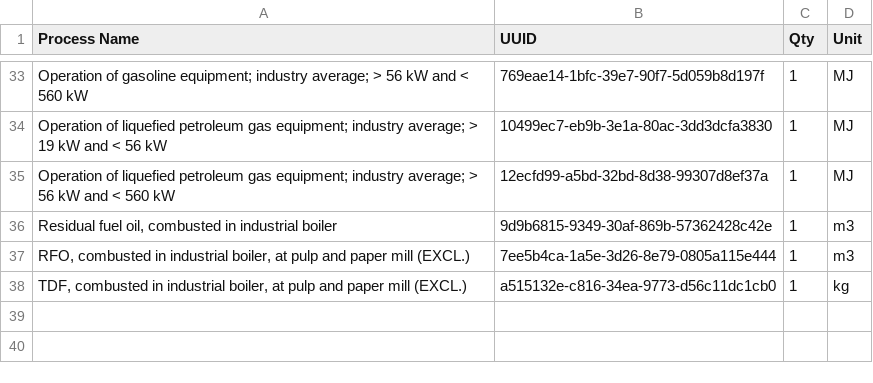
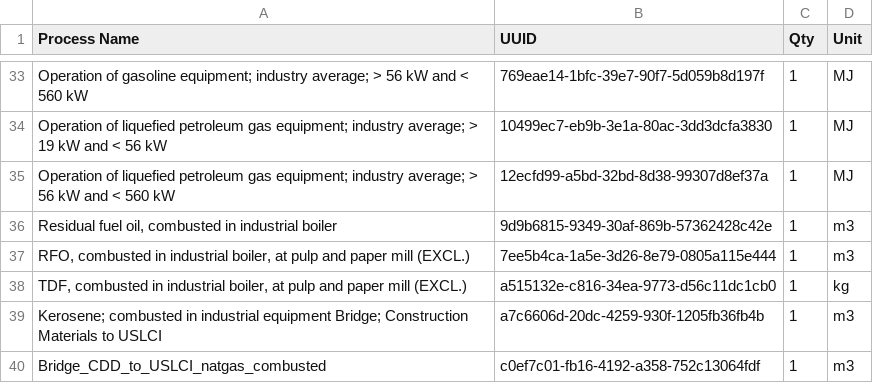
Before and after one commit to POD-LCA/pod_lca, a CSV file: data/impacts_flcac_nonrenewable-fuels-group.csv, drawn as a sheet; only a part is shown, gaps mark what is left out.

```diff
--- a/data/impacts_flcac_nonrenewable-fuels-group.csv
+++ b/data/impacts_flcac_nonrenewable-fuels-group.csv
@@ -38 +38,3 @@ Operation of liquefied petroleum gas equipment; industry average; > 56 kW and <
 "TDF, combusted in industrial boiler, at pulp and paper mill (EXCL.)",a515132e-c816-34ea-9773-d56c11dc1cb0,1,kg
+Kerosene; combusted in industrial equipment Bridge; Construction Materials to USLCI,a7c6606d-20dc-4259-930f-1205fb36fb4b,1,m3
+Bridge_CDD_to_USLCI_natgas_combusted,c0ef7c01-fb16-4192-a358-752c13064fdf,1,m3
```
Also changed, not shown: data/impacts_flcac_heating-values.csv, data/impacts_flcac_renewable-fuels-group.csv, 2 other files.
